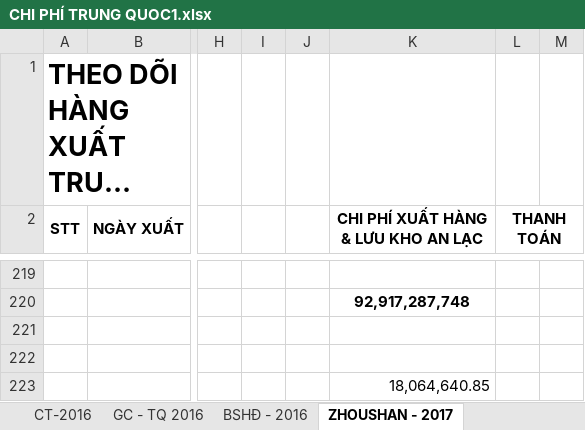
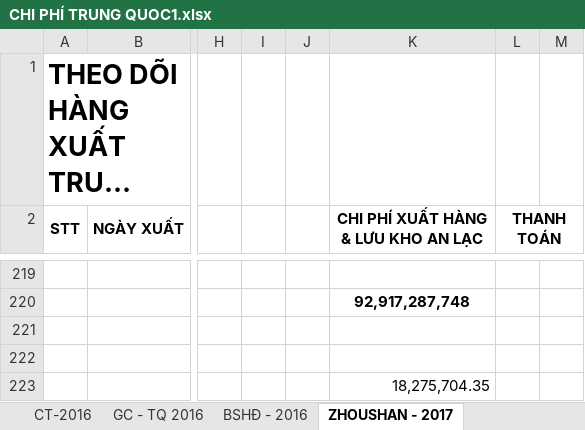
Before and after one commit to vuphuong11/AN-LAC-LA, an Excel workbook: CONG NO/CONG NO 2016/CHI PHÍ TRUNG QUOC1.xlsx, sheet ZHOUSHAN - 2017, drawn as a sheet; only a part is shown, gaps mark what is left out; long unchanged cells end in …; values as stored, in another font and other column widths than the file's, no borders; the diff names each change by its address in the sheet, - before the commit and + after, or states it on an @@ line.

```diff
--- a/CONG NO/CONG NO 2016/CHI PHÍ TRUNG QUOC1.xlsx (sheet ZHOUSHAN - 2017)
+++ b/CONG NO/CONG NO 2016/CHI PHÍ TRUNG QUOC1.xlsx (sheet ZHOUSHAN - 2017)
-K223: 18,064,640.85
+K223: 18,275,704.35
```
Also changed, not shown: sheet HUNAM (MB) - CT-2018, sheet HUNAM - CT-2017, sheet HUNAM (MB) - 2018, sheet HUNAM - 2017, BC THUE - LA/Nam 2018/BKTH - 18.xlsx, Bang ke NL, nông lâm sản/Nam 2018/Thang 05.xlsx, 53 other files.
